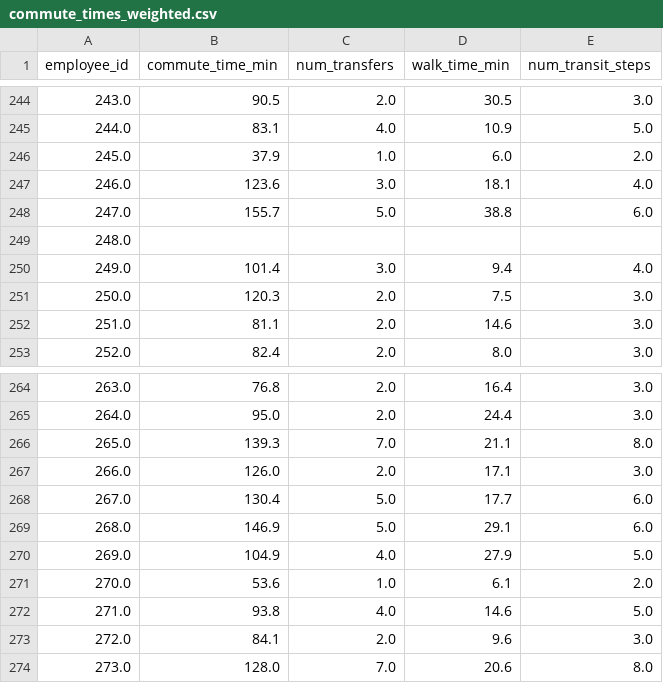
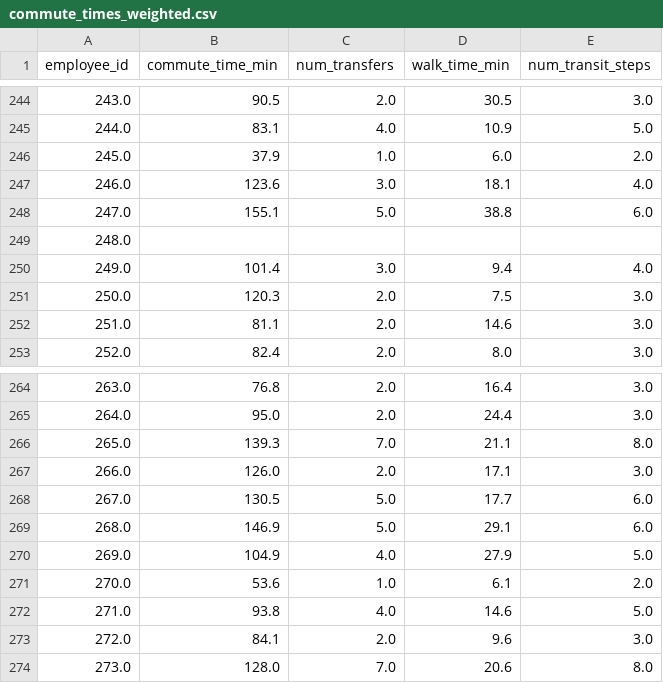
Before and after one commit to fkhan9/deutschlandticket-commute-analysis, a CSV file: data/commute_times_weighted.csv, drawn as a sheet; only a part is shown, gaps mark what is left out; the diff covers the shown part only.

```diff
--- a/data/commute_times_weighted.csv
+++ b/data/commute_times_weighted.csv
@@ -247,3 +247,3 @@ employee_id,commute_time_min,num_transfers,walk_time_min,num_transit_steps
 246.0,123.6,3.0,18.1,4.0
-247.0,155.7,5.0,38.8,6.0
+247.0,155.1,5.0,38.8,6.0
 248.0,,,,
@@ -267,3 +267,3 @@ employee_id,commute_time_min,num_transfers,walk_time_min,num_transit_steps
 266.0,126.0,2.0,17.1,3.0
-267.0,130.4,5.0,17.7,6.0
+267.0,130.5,5.0,17.7,6.0
 268.0,146.9,5.0,29.1,6.0
```
Also changed, not shown: 12 edited cells elsewhere in this file, data/commute_times_baseline.csv, 12 other files.
